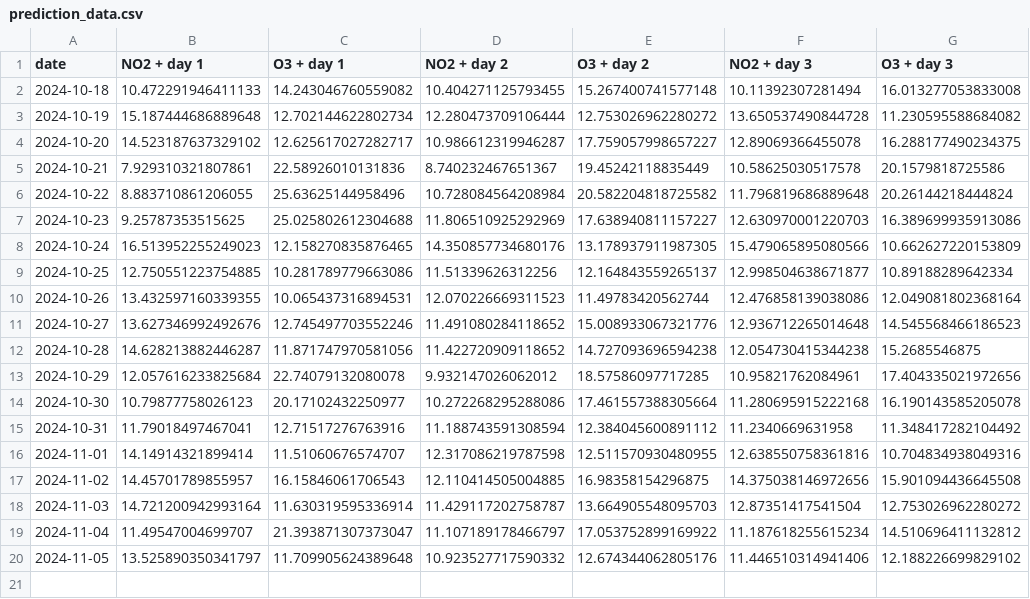
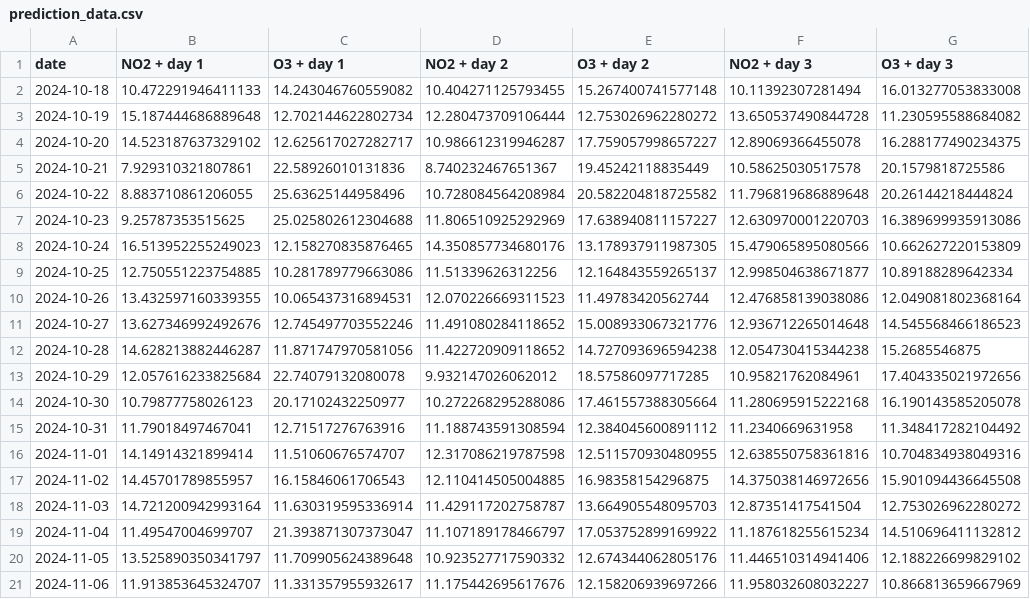
Before and after one commit to atodorov284/air-quality-forecast, a CSV file: data/model_predictions/prediction_data.csv, drawn as a sheet; the diff names each change by its address in the sheet, - before the commit and + after, or states it on an @@ line.

Commit message:
Update prediction data

```diff
--- a/data/model_predictions/prediction_data.csv
+++ b/data/model_predictions/prediction_data.csv
+row 21: 2024-11-06 | 11.913853645324707 | 11.331357955932617 | 11.175442695617676 | 12.158206939697266 | 11.958032608032227 | 10.866813659667969
```
Also changed, not shown: data/model_predictions/last_three_days.csv.
